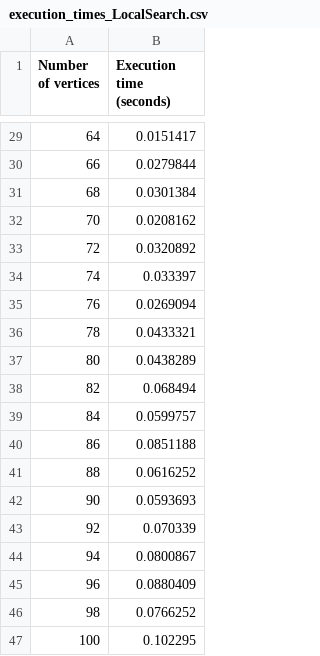
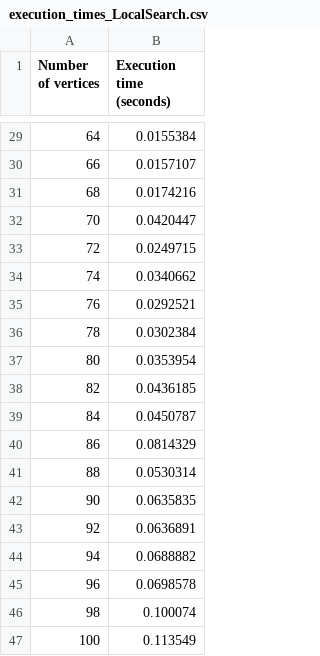
Before and after one commit to mpaitier/GraphTheoryProject_Group2, a CSV file: instances/local_search/execution_times_LocalSearch.csv, drawn as a sheet; only a part is shown, gaps mark what is left out; the diff covers the shown part only.

```diff
--- a/instances/local_search/execution_times_LocalSearch.csv
+++ b/instances/local_search/execution_times_LocalSearch.csv
@@ -29,19 +29,19 @@ Number of vertices, Execution time (seconds)
-64, 0.0151417
-66, 0.0279844
-68, 0.0301384
-70, 0.0208162
-72, 0.0320892
-74, 0.033397
-76, 0.0269094
-78, 0.0433321
-80, 0.0438289
-82, 0.068494
-84, 0.0599757
-86, 0.0851188
-88, 0.0616252
-90, 0.0593693
-92, 0.070339
-94, 0.0800867
-96, 0.0880409
-98, 0.0766252
-100, 0.102295
+64, 0.0155384
+66, 0.0157107
+68, 0.0174216
+70, 0.0420447
+72, 0.0249715
+74, 0.0340662
+76, 0.0292521
+78, 0.0302384
+80, 0.0353954
+82, 0.0436185
+84, 0.0450787
+86, 0.0814329
+88, 0.0530314
+90, 0.0635835
+92, 0.0636891
+94, 0.0688882
+96, 0.0698578
+98, 0.100074
+100, 0.113549
```
Also changed, not shown: 27 edited cells elsewhere in this file, instances/constructive/execution_times_Constructive.csv, 5 other files.
